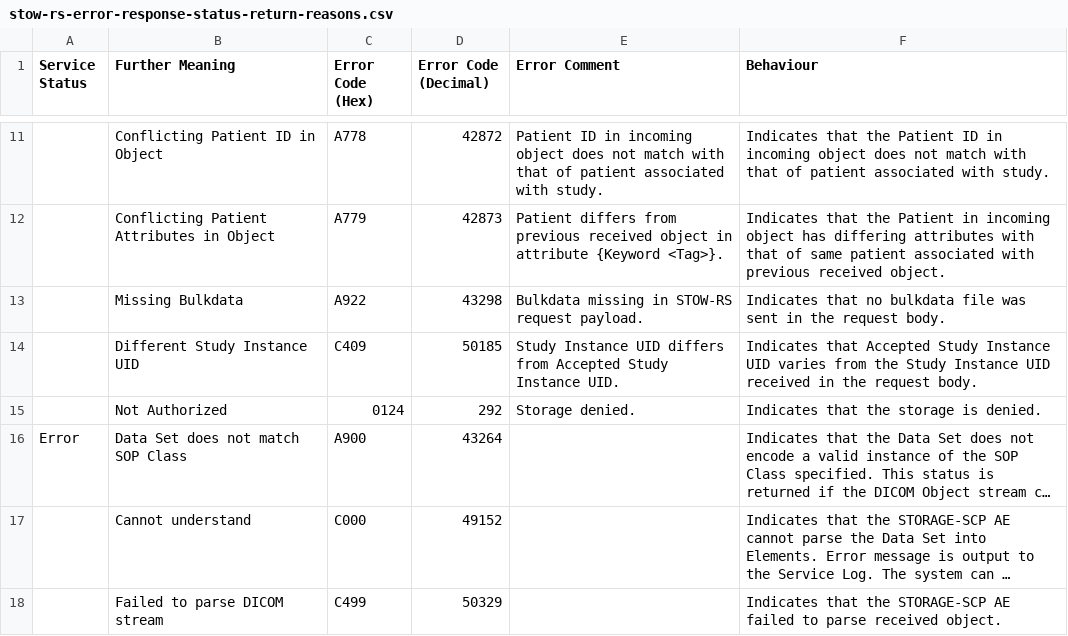
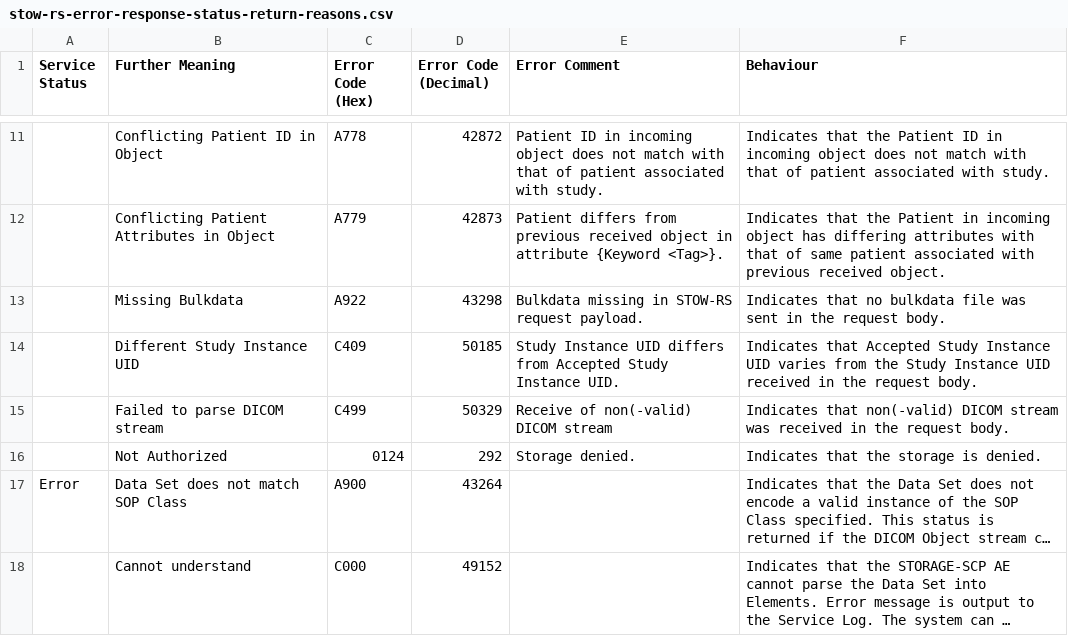
Before and after one commit to dcm4che/dcm4chee-arc-cs, a CSV file: docs/networking/specs/stow-rs/stow-rs-error-response-status-return-reasons.csv, drawn as a sheet; only a part is shown, gaps mark what is left out; the shorter side is filled out with more unchanged rows; long unchanged cells end in …; the diff names each change by its address in the sheet, - before the commit and + after, or states it on an @@ line.

Commit message:
DICOM CS - STOW-RS error response : Add mapping table for hex to decimal conversion of values sent in FailureReason (0008,1197) - redmine#17288

```diff
--- a/docs/networking/specs/stow-rs/stow-rs-error-response-status-return-reasons.csv
+++ b/docs/networking/specs/stow-rs/stow-rs-error-response-status-return-reasons.csv
+row 15:  | Failed to parse DICOM stream | C499 | 50329 | Receive of non(-valid) DICOM stream | Indicates that non(-valid) DICOM stream was received in the request body.
```
Also changed, not shown: 1 other file.
